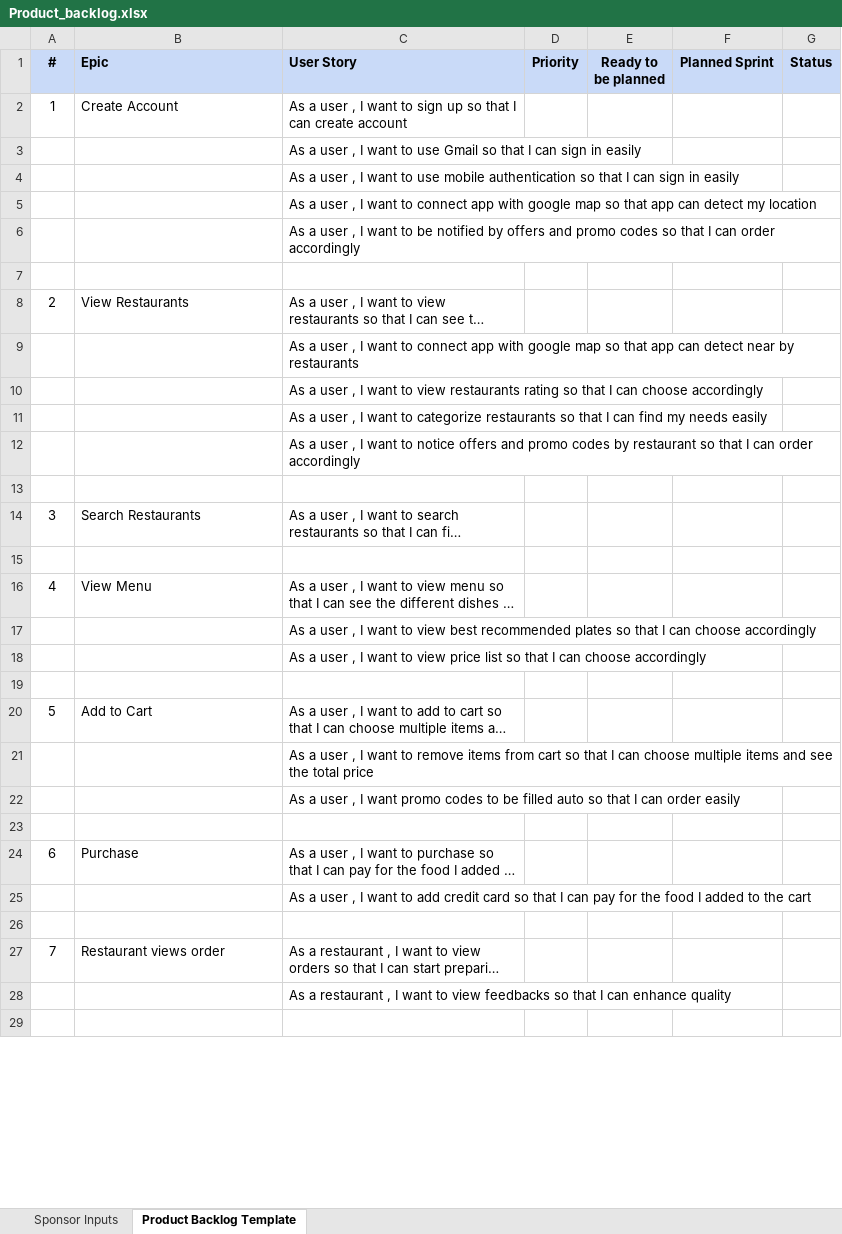
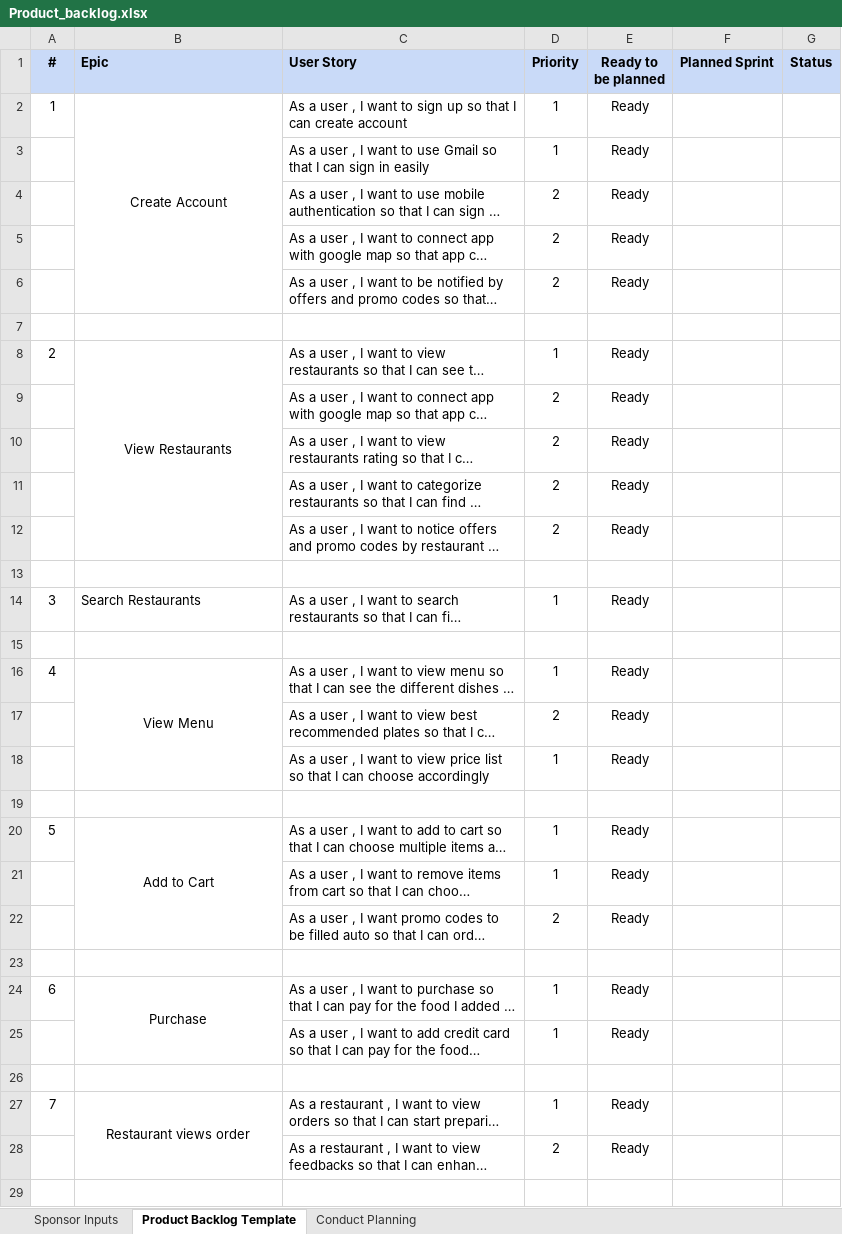
Before and after one commit to MarwanIbrahimKhamis/Marwan_Sprints_Bootcamp, an Excel workbook: Agile/Product_backlog.xlsx, sheet Product Backlog Template, drawn as a sheet; only a part is shown; long unchanged cells end in …; values as stored, in another font and other column widths than the file's, no borders; the diff covers the shown part only; the diff names each change by its address in the sheet, - before the commit and + after, or states it on an @@ line.

Commit message:
Conduct sprint planning

```diff
--- a/Agile/Product_backlog.xlsx (sheet Product Backlog Template)
+++ b/Agile/Product_backlog.xlsx (sheet Product Backlog Template)
+sheet tab: Conduct Planning
-B2 alignment: left
+B2 alignment: center
+B2:B6 merged
-D2:D3 (Priority): (empty)
+D2:D3 (Priority): 1
-E2:E6 (Ready to be planned): (empty)
+E2:E6 (Ready to be planned): Ready
-D4:D6 (Priority): (empty)
+D4:D6 (Priority): 2
-B8 alignment: left
+B8 alignment: center
+B8:B12 merged
-D8 (Priority): (empty)
+D8 (Priority): 1
-E8:E12 (Ready to be planned): (empty)
+E8:E12 (Ready to be planned): Ready
-D9:D12 (Priority): (empty)
+D9:D12 (Priority): 2
-D14 (Priority): (empty)
+D14 (Priority): 1
-E14 (Ready to be planned): (empty)
+E14 (Ready to be planned): Ready
-B16 alignment: left
+B16 alignment: center
+B16:B18 merged
-D16 (Priority): (empty)
+D16 (Priority): 1
-E16:E18 (Ready to be planned): (empty)
+E16:E18 (Ready to be planned): Ready
-D17 (Priority): (empty)
+D17 (Priority): 2
-D18 (Priority): (empty)
+D18 (Priority): 1
-B20 alignment: left
+B20 alignment: center
+B20:B22 merged
-D20:D21 (Priority): (empty)
+D20:D21 (Priority): 1
-E20:E22 (Ready to be planned): (empty)
+E20:E22 (Ready to be planned): Ready
-D22 (Priority): (empty)
+D22 (Priority): 2
-B24 alignment: left
+B24 alignment: center
+B24:B25 merged
-D24:D25 (Priority): (empty)
+D24:D25 (Priority): 1
-E24:E25 (Ready to be planned): (empty)
+E24:E25 (Ready to be planned): Ready
-B27 alignment: left
+B27 alignment: center
+B27:B28 merged
-D27 (Priority): (empty)
+D27 (Priority): 1
-E27:E28 (Ready to be planned): (empty)
+E27:E28 (Ready to be planned): Ready
-D28 (Priority): (empty)
+D28 (Priority): 2
```
Also changed, not shown: 4 edited cells, cell formats and merged cells elsewhere in this sheet.
